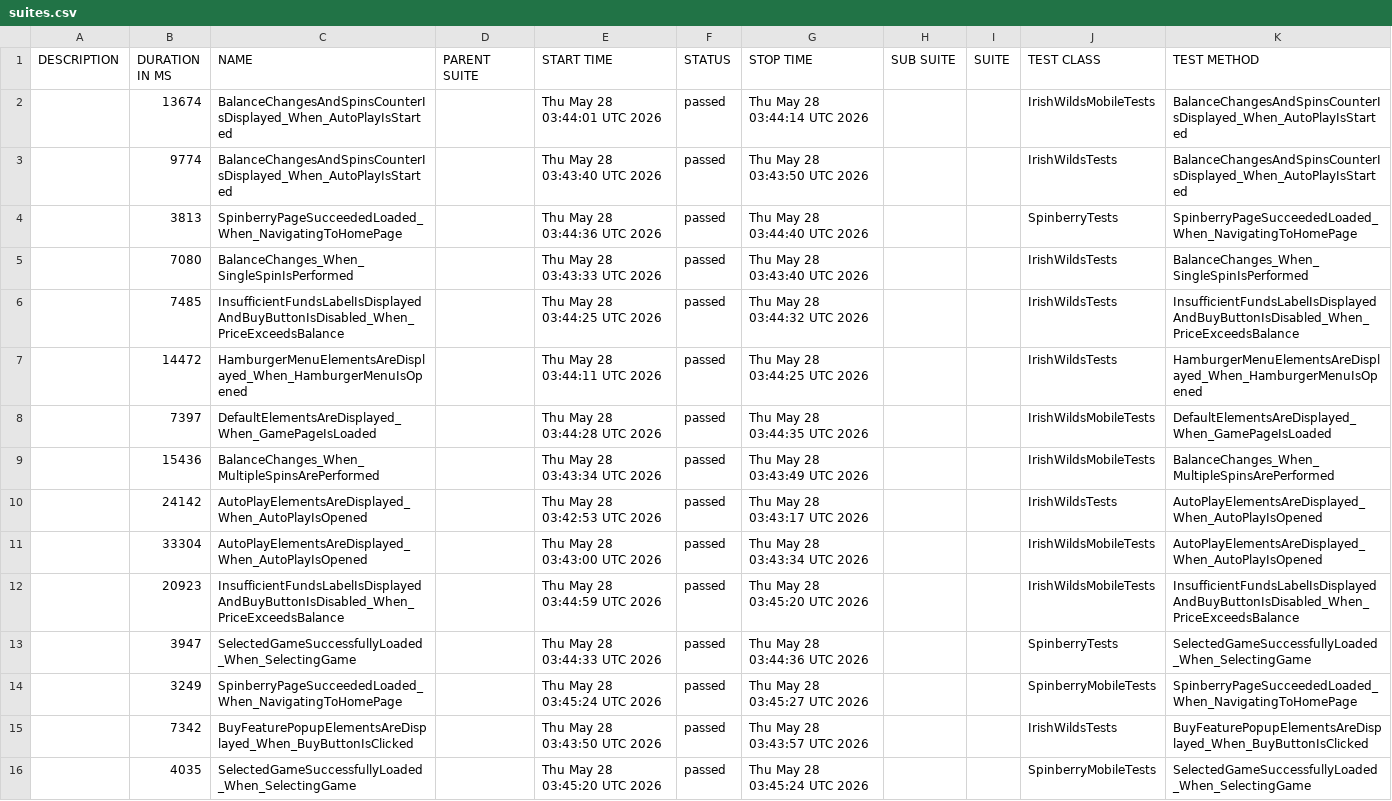
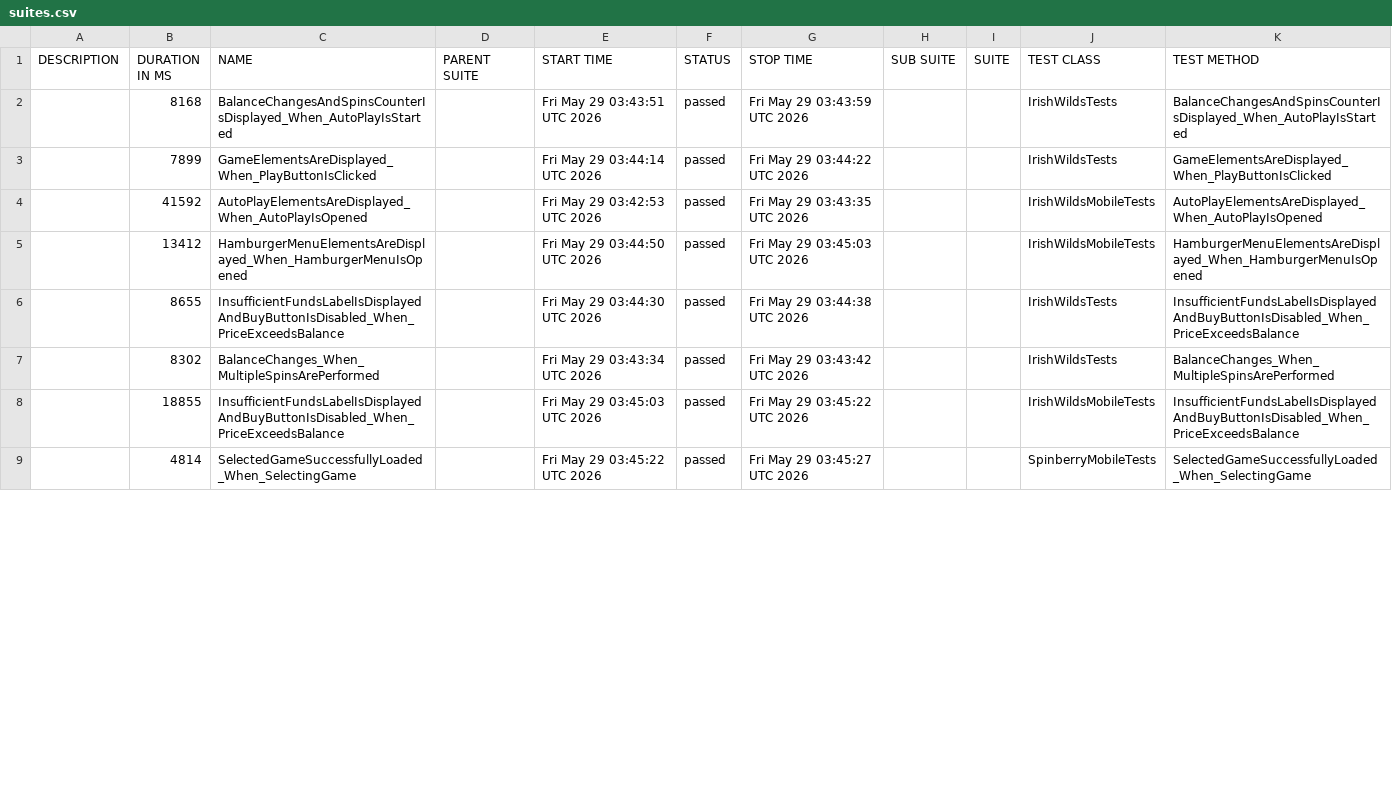
Before and after one commit to hristo8stanev/BettySlotAutomation, a CSV file: data/suites.csv, drawn as a sheet; only a part is shown; the diff covers the shown part only.

```diff
--- a/data/suites.csv
+++ b/data/suites.csv
@@ -1,16 +1,9 @@
 "DESCRIPTION","DURATION IN MS","NAME","PARENT SUITE","START TIME","STATUS","STOP TIME","SUB SUITE","SUITE","TEST CLASS","TEST METHOD"
-"","13674","BalanceChangesAndSpinsCounterIsDisplayed_When_AutoPlayIsStarted","","Thu May 28 03:44:01 UTC 2026","passed","Thu May 28 03:44:14 UTC 2026","","","IrishWildsMobileTests","BalanceChangesAndSpinsCounterIsDisplayed_When_AutoPlayIsStarted"
-"","9774","BalanceChangesAndSpinsCounterIsDisplayed_When_AutoPlayIsStarted","","Thu May 28 03:43:40 UTC 2026","passed","Thu May 28 03:43:50 UTC 2026","","","IrishWildsTests","BalanceChangesAndSpinsCounterIsDisplayed_When_AutoPlayIsStarted"
-"","3813","SpinberryPageSucceededLoaded_When_NavigatingToHomePage","","Thu May 28 03:44:36 UTC 2026","passed","Thu May 28 03:44:40 UTC 2026","","","SpinberryTests","SpinberryPageSucceededLoaded_When_NavigatingToHomePage"
-"","7080","BalanceChanges_When_SingleSpinIsPerformed","","Thu May 28 03:43:33 UTC 2026","passed","Thu May 28 03:43:40 UTC 2026","","","IrishWildsTests","BalanceChanges_When_SingleSpinIsPerformed"
-"","7485","InsufficientFundsLabelIsDisplayedAndBuyButtonIsDisabled_When_PriceExceedsBalance","","Thu May 28 03:44:25 UTC 2026","passed","Thu May 28 03:44:32 UTC 2026","","","IrishWildsTests","InsufficientFundsLabelIsDisplayedAndBuyButtonIsDisabled_When_PriceExceedsBalance"
-"","14472","HamburgerMenuElementsAreDisplayed_When_HamburgerMenuIsOpened","","Thu May 28 03:44:11 UTC 2026","passed","Thu May 28 03:44:25 UTC 2026","","","IrishWildsTests","HamburgerMenuElementsAreDisplayed_When_HamburgerMenuIsOpened"
-"","7397","DefaultElementsAreDisplayed_When_GamePageIsLoaded","","Thu May 28 03:44:28 UTC 2026","passed","Thu May 28 03:44:35 UTC 2026","","","IrishWildsMobileTests","DefaultElementsAreDisplayed_When_GamePageIsLoaded"
-"","15436","BalanceChanges_When_MultipleSpinsArePerformed","","Thu May 28 03:43:34 UTC 2026","passed","Thu May 28 03:43:49 UTC 2026","","","IrishWildsMobileTests","BalanceChanges_When_MultipleSpinsArePerformed"
-"","24142","AutoPlayElementsAreDisplayed_When_AutoPlayIsOpened","","Thu May 28 03:42:53 UTC 2026","passed","Thu May 28 03:43:17 UTC 2026","","","IrishWildsTests","AutoPlayElementsAreDisplayed_When_AutoPlayIsOpened"
-"","33304","AutoPlayElementsAreDisplayed_When_AutoPlayIsOpened","","Thu May 28 03:43:00 UTC 2026","passed","Thu May 28 03:43:34 UTC 2026","","","IrishWildsMobileTests","AutoPlayElementsAreDisplayed_When_AutoPlayIsOpened"
-"","20923","InsufficientFundsLabelIsDisplayedAndBuyButtonIsDisabled_When_PriceExceedsBalance","","Thu May 28 03:44:59 UTC 2026","passed","Thu May 28 03:45:20 UTC 2026","","","IrishWildsMobileTests","InsufficientFundsLabelIsDisplayedAndBuyButtonIsDisabled_When_PriceExceedsBalance"
-"","3947","SelectedGameSuccessfullyLoaded_When_SelectingGame","","Thu May 28 03:44:33 UTC 2026","passed","Thu May 28 03:44:36 UTC 2026","","","SpinberryTests","SelectedGameSuccessfullyLoaded_When_SelectingGame"
-"","3249","SpinberryPageSucceededLoaded_When_NavigatingToHomePage","","Thu May 28 03:45:24 UTC 2026","passed","Thu May 28 03:45:27 UTC 2026","","","SpinberryMobileTests","SpinberryPageSucceededLoaded_When_NavigatingToHomePage"
-"","7342","BuyFeaturePopupElementsAreDisplayed_When_BuyButtonIsClicked","","Thu May 28 03:43:50 UTC 2026","passed","Thu May 28 03:43:57 UTC 2026","","","IrishWildsTests","BuyFeaturePopupElementsAreDisplayed_When_BuyButtonIsClicked"
-"","4035","SelectedGameSuccessfullyLoaded_When_SelectingGame","","Thu May 28 03:45:20 UTC 2026","passed","Thu May 28 03:45:24 UTC 2026","","","SpinberryMobileTests","SelectedGameSuccessfullyLoaded_When_SelectingGame"
+"","8168","BalanceChangesAndSpinsCounterIsDisplayed_When_AutoPlayIsStarted","","Fri May 29 03:43:51 UTC 2026","passed","Fri May 29 03:43:59 UTC 2026","","","IrishWildsTests","BalanceChangesAndSpinsCounterIsDisplayed_When_AutoPlayIsStarted"
+"","7899","GameElementsAreDisplayed_When_PlayButtonIsClicked","","Fri May 29 03:44:14 UTC 2026","passed","Fri May 29 03:44:22 UTC 2026","","","IrishWildsTests","GameElementsAreDisplayed_When_PlayButtonIsClicked"
+"","41592","AutoPlayElementsAreDisplayed_When_AutoPlayIsOpened","","Fri May 29 03:42:53 UTC 2026","passed","Fri May 29 03:43:35 UTC 2026","","","IrishWildsMobileTests","AutoPlayElementsAreDisplayed_When_AutoPlayIsOpened"
+"","13412","HamburgerMenuElementsAreDisplayed_When_HamburgerMenuIsOpened","","Fri May 29 03:44:50 UTC 2026","passed","Fri May 29 03:45:03 UTC 2026","","","IrishWildsMobileTests","HamburgerMenuElementsAreDisplayed_When_HamburgerMenuIsOpened"
+"","8655","InsufficientFundsLabelIsDisplayedAndBuyButtonIsDisabled_When_PriceExceedsBalance","","Fri May 29 03:44:30 UTC 2026","passed","Fri May 29 03:44:38 UTC 2026","","","IrishWildsTests","InsufficientFundsLabelIsDisplayedAndBuyButtonIsDisabled_When_PriceExceedsBalance"
+"","8302","BalanceChanges_When_MultipleSpinsArePerformed","","Fri May 29 03:43:34 UTC 2026","passed","Fri May 29 03:43:42 UTC 2026","","","IrishWildsTests","BalanceChanges_When_MultipleSpinsArePerformed"
+"","18855","InsufficientFundsLabelIsDisplayedAndBuyButtonIsDisabled_When_PriceExceedsBalance","","Fri May 29 03:45:03 UTC 2026","passed","Fri May 29 03:45:22 UTC 2026","","","IrishWildsMobileTests","InsufficientFundsLabelIsDisplayedAndBuyButtonIsDisabled_When_PriceExceedsBalance"
+"","4814","SelectedGameSuccessfullyLoaded_When_SelectingGame","","Fri May 29 03:45:22 UTC 2026","passed","Fri May 29 03:45:27 UTC 2026","","","SpinberryMobileTests","SelectedGameSuccessfullyLoaded_When_SelectingGame"
```
Also changed, not shown: 8 added rows, 1 removed row and 24 edited cells elsewhere in this file, 58 other files.
